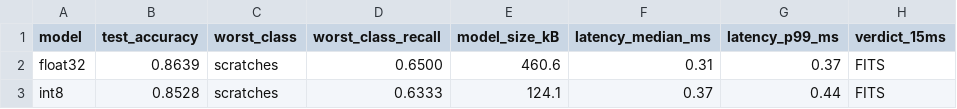
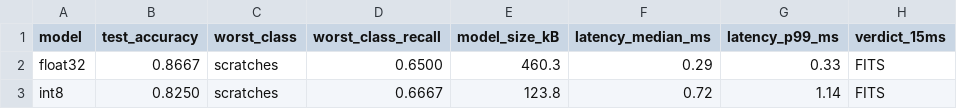
Before and after one commit to 2bitbit/ECE-2026-08, a CSV file: results_table.csv, drawn as a sheet.

Commit message:
fix: 对齐延迟数字、清理 pipeline/figures 脚本并同步最新产物
- docs: README/完成说明/完成过程记录/PPT大纲 延迟数字对齐 results_table.csv（int8 中位数 0.72 ms、p99 1.14 ms）
- pipeline: 移除未使用的 PyTorch 延迟基准，去重 int8 推理调用，图片后缀统一为 IMAGE_EXTS
- figures_extra: 校准集/易混类图改为扩展名无关，用 pipeline.ROOT 定位数据集
- feat: 新增 compare_per_channel.py（per-channel vs per-tensor 量化 A/B）
- 更新重新生成的 ONNX 模型、figures、指标表与 results_meta.json

```diff
--- a/results_table.csv
+++ b/results_table.csv
@@ -1,3 +1,3 @@
 model,test_accuracy,worst_class,worst_class_recall,model_size_kB,latency_median_ms,latency_p99_ms,verdict_15ms
-float32,0.8639,scratches,0.6500,460.6,0.31,0.37,FITS
-int8,0.8528,scratches,0.6333,124.1,0.37,0.44,FITS
+float32,0.8667,scratches,0.6500,460.3,0.29,0.33,FITS
+int8,0.8250,scratches,0.6667,123.8,0.72,1.14,FITS
```
Also changed, not shown: per_class_metrics.csv, 20 other files.
